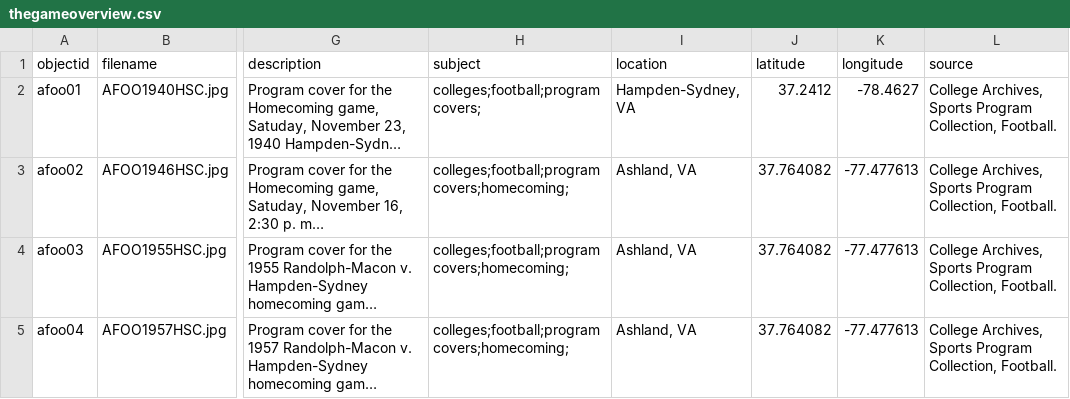
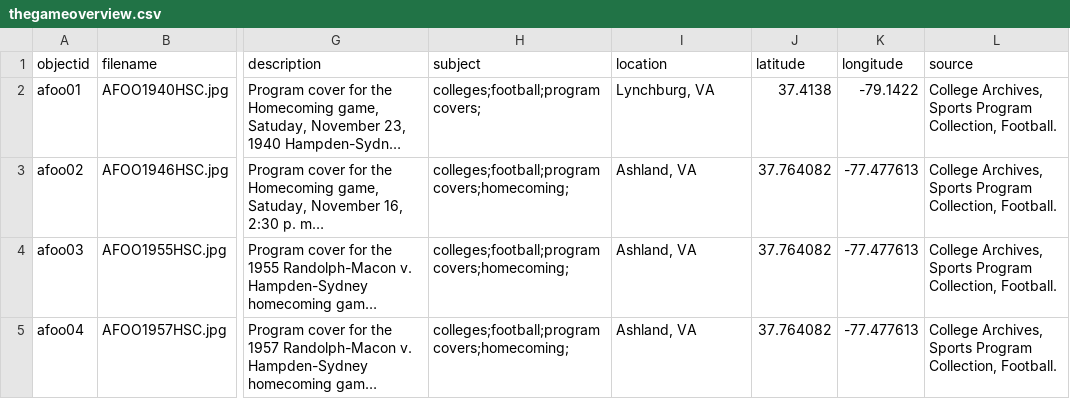
Before and after one commit to emg511-rmc/TheGame, a CSV file: _data/thegameoverview.csv, drawn as a sheet; only a part is shown, gaps mark what is left out; long unchanged cells end in …; the diff names each change by its address in the sheet, - before the commit and + after, or states it on an @@ line.

Commit message:
Update thegameoverview.csv
Updated location to Lynchburg

```diff
--- a/_data/thegameoverview.csv
+++ b/_data/thegameoverview.csv
-I2 (location): Hampden-Sydney, VA
+I2 (location): Lynchburg, VA
-J2 (latitude): 37.2412
+J2 (latitude): 37.4138
-K2 (longitude): -78.4627
+K2 (longitude): -79.1422
```
